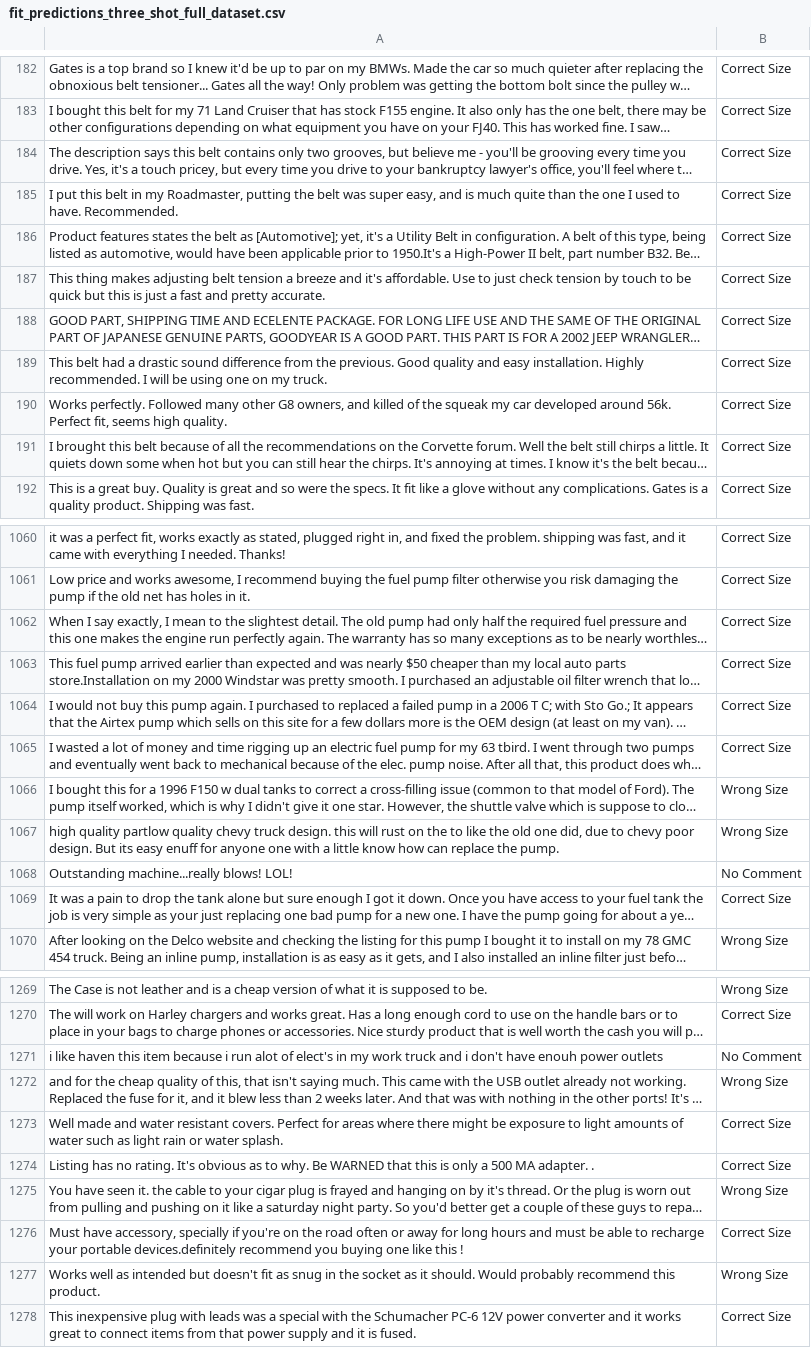
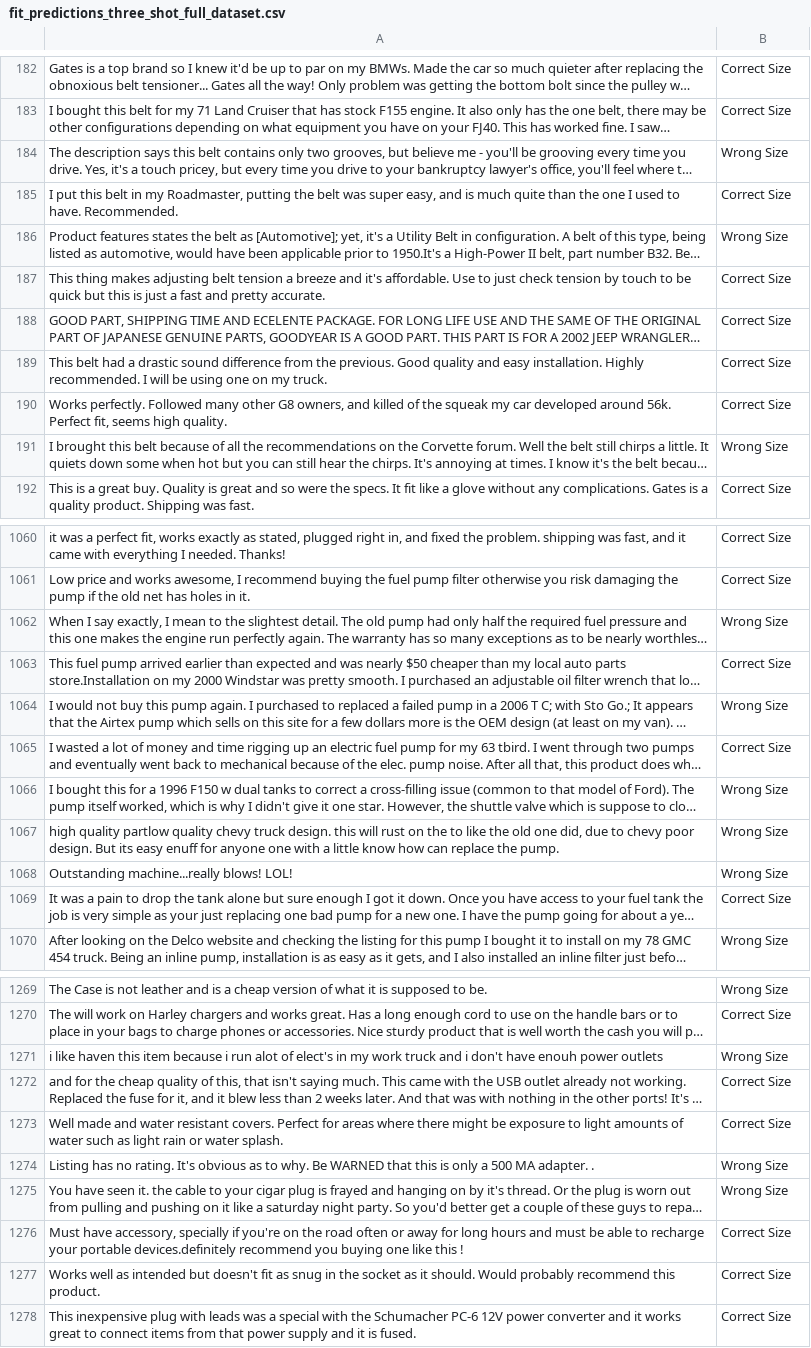
Before and after one commit to Vishnuanand77/text_classification, a CSV file: results/fit_predictions_three_shot_full_dataset.csv, drawn as a sheet; only a part is shown, gaps mark what is left out; long unchanged cells end in …; the diff covers the shown part only; the diff names each change by its address in the sheet, - before the commit and + after, or states it on an @@ line.

```diff
--- a/results/fit_predictions_three_shot_full_dataset.csv
+++ b/results/fit_predictions_three_shot_full_dataset.csv
-B184: Correct Size
+B184: Wrong Size
-B186: Correct Size
+B186: Wrong Size
-B191: Correct Size
+B191: Wrong Size
-B1062: Correct Size
+B1062: Wrong Size
-B1064: Correct Size
+B1064: Wrong Size
-B1068: No Comment
+B1068: Wrong Size
-B1271: No Comment
+B1271: Wrong Size
-B1272: Wrong Size
+B1272: Correct Size
-B1274: Correct Size
+B1274: Wrong Size
-B1277: Wrong Size
+B1277: Correct Size
```
Also changed, not shown: 130 edited cells elsewhere in this file, results/fit_predictions_one_shot_full_dataset.csv, results/fit_predictions_two_shot_full_dataset.csv, 5 other files.
